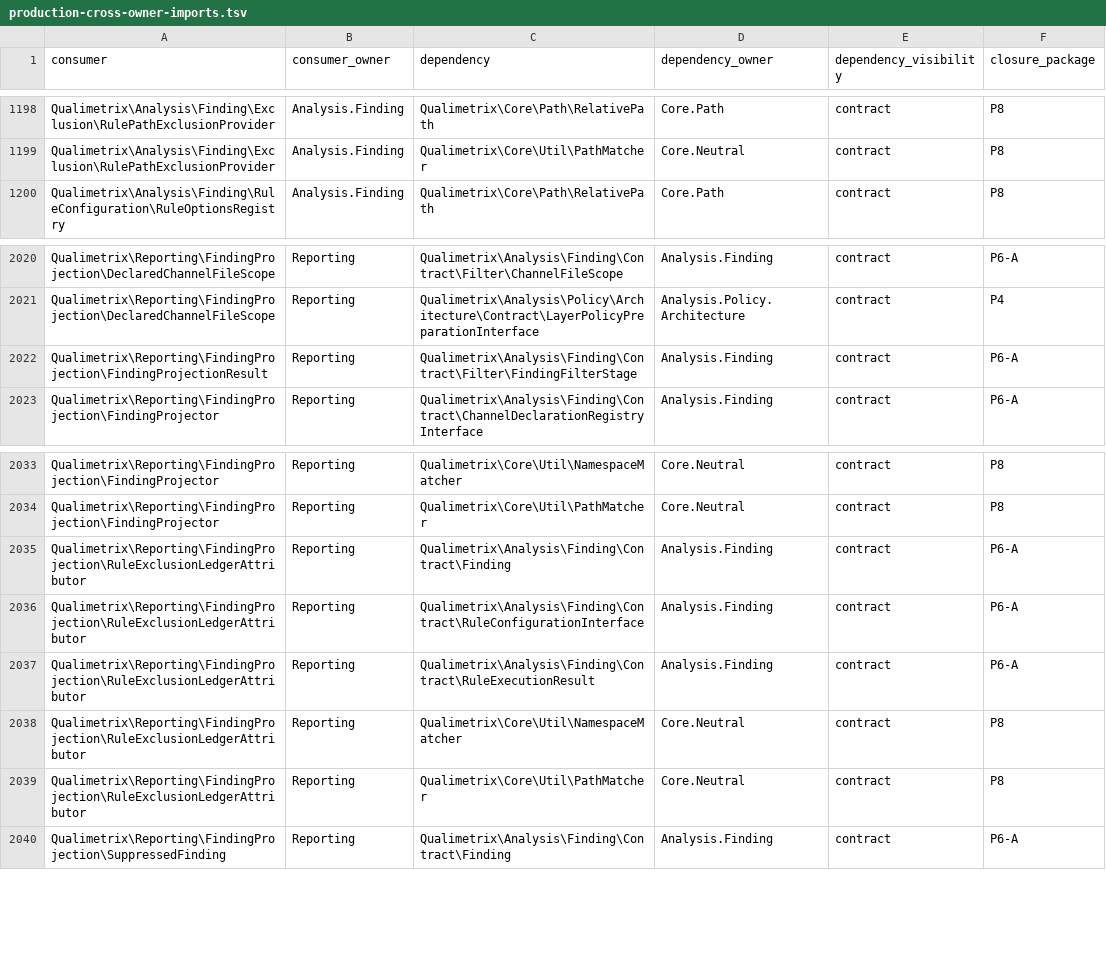
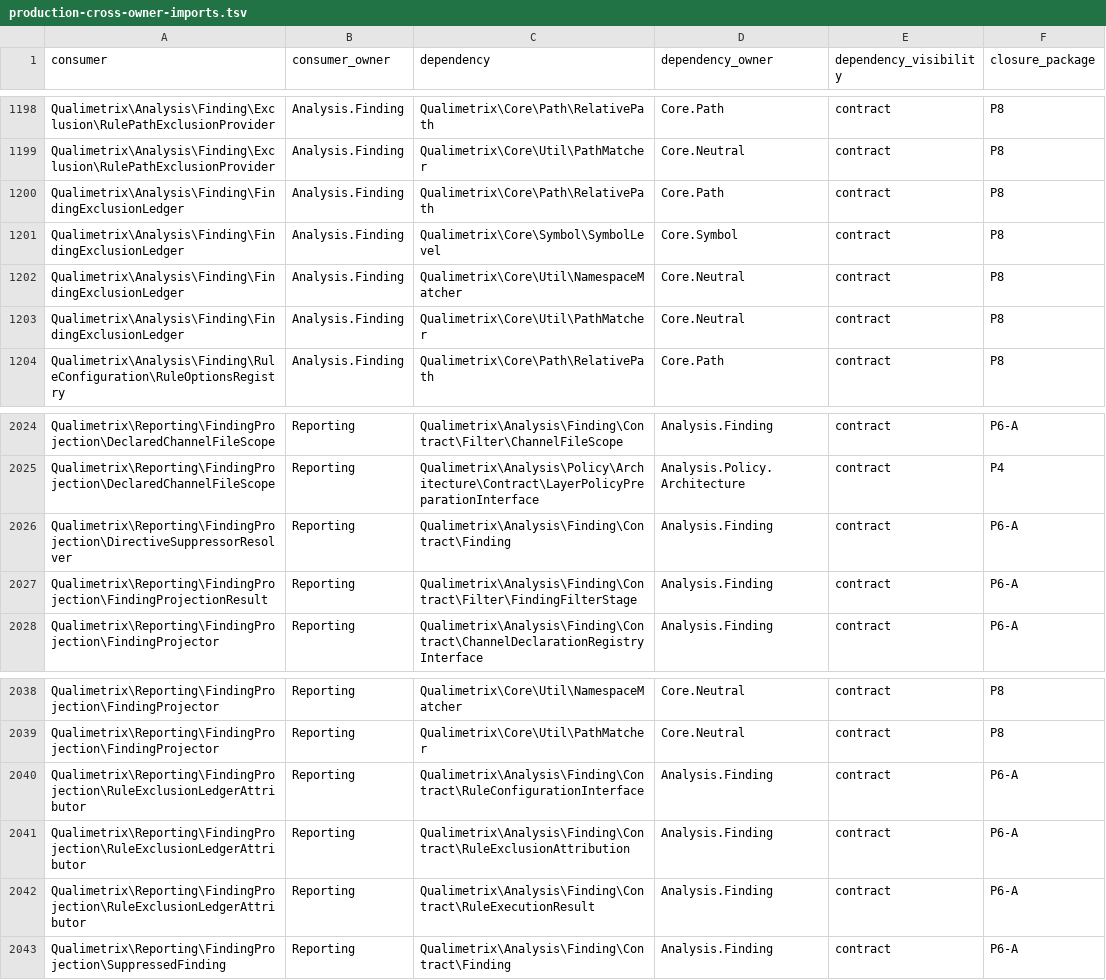
Before and after one commit to qualimetrix/qualimetrix, a TSV file: docs/internal/generated/modular-architecture/production-cross-owner-imports.tsv, drawn as a sheet; only a part is shown, gaps mark what is left out.

```diff
--- a/docs/internal/generated/modular-architecture/production-cross-owner-imports.tsv
+++ b/docs/internal/generated/modular-architecture/production-cross-owner-imports.tsv
@@ -1199,2 +1199,6 @@ Qualimetrix\Analysis\Finding\Exclusion\RulePathExclusionProvider	Analysis.Findin
 Qualimetrix\Analysis\Finding\Exclusion\RulePathExclusionProvider	Analysis.Finding	Qualimetrix\Core\Util\PathMatcher	Core.Neutral	contract	P8
+Qualimetrix\Analysis\Finding\FindingExclusionLedger	Analysis.Finding	Qualimetrix\Core\Path\RelativePath	Core.Path	contract	P8
+Qualimetrix\Analysis\Finding\FindingExclusionLedger	Analysis.Finding	Qualimetrix\Core\Symbol\SymbolLevel	Core.Symbol	contract	P8
+Qualimetrix\Analysis\Finding\FindingExclusionLedger	Analysis.Finding	Qualimetrix\Core\Util\NamespaceMatcher	Core.Neutral	contract	P8
+Qualimetrix\Analysis\Finding\FindingExclusionLedger	Analysis.Finding	Qualimetrix\Core\Util\PathMatcher	Core.Neutral	contract	P8
 Qualimetrix\Analysis\Finding\RuleConfiguration\RuleOptionsRegistry	Analysis.Finding	Qualimetrix\Core\Path\RelativePath	Core.Path	contract	P8
@@ -2021,2 +2025,3 @@ Qualimetrix\Reporting\FindingProjection\DeclaredChannelFileScope	Reporting	Quali
 Qualimetrix\Reporting\FindingProjection\DeclaredChannelFileScope	Reporting	Qualimetrix\Analysis\Policy\Architecture\Contract\LayerPolicyPreparationInterface	Analysis.Policy.Architecture	contract	P4
+Qualimetrix\Reporting\FindingProjection\DirectiveSuppressorResolver	Reporting	Qualimetrix\Analysis\Finding\Contract\Finding	Analysis.Finding	contract	P6-A
 Qualimetrix\Reporting\FindingProjection\FindingProjectionResult	Reporting	Qualimetrix\Analysis\Finding\Contract\Filter\FindingFilterStage	Analysis.Finding	contract	P6-A
@@ -2034,7 +2039,5 @@ Qualimetrix\Reporting\FindingProjection\FindingProjector	Reporting	Qualimetrix\C
 Qualimetrix\Reporting\FindingProjection\FindingProjector	Reporting	Qualimetrix\Core\Util\PathMatcher	Core.Neutral	contract	P8
-Qualimetrix\Reporting\FindingProjection\RuleExclusionLedgerAttributor	Reporting	Qualimetrix\Analysis\Finding\Contract\Finding	Analysis.Finding	contract	P6-A
 Qualimetrix\Reporting\FindingProjection\RuleExclusionLedgerAttributor	Reporting	Qualimetrix\Analysis\Finding\Contract\RuleConfigurationInterface	Analysis.Finding	contract	P6-A
+Qualimetrix\Reporting\FindingProjection\RuleExclusionLedgerAttributor	Reporting	Qualimetrix\Analysis\Finding\Contract\RuleExclusionAttribution	Analysis.Finding	contract	P6-A
 Qualimetrix\Reporting\FindingProjection\RuleExclusionLedgerAttributor	Reporting	Qualimetrix\Analysis\Finding\Contract\RuleExecutionResult	Analysis.Finding	contract	P6-A
-Qualimetrix\Reporting\FindingProjection\RuleExclusionLedgerAttributor	Reporting	Qualimetrix\Core\Util\NamespaceMatcher	Core.Neutral	contract	P8
-Qualimetrix\Reporting\FindingProjection\RuleExclusionLedgerAttributor	Reporting	Qualimetrix\Core\Util\PathMatcher	Core.Neutral	contract	P8
 Qualimetrix\Reporting\FindingProjection\SuppressedFinding	Reporting	Qualimetrix\Analysis\Finding\Contract\Finding	Analysis.Finding	contract	P6-A
```
Also changed, not shown: docs/internal/generated/modular-architecture/production-module-fan-in.tsv, docs/internal/generated/modular-architecture/production-ownership.tsv, 35 other files.
